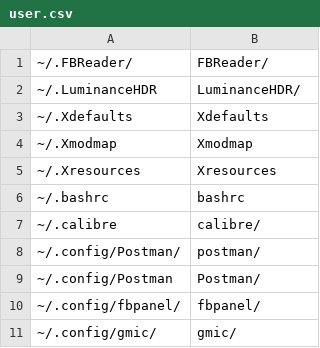
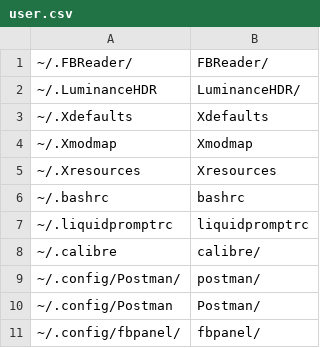
Before and after one commit to pointtonull/dotfiles, a CSV file: user.csv, drawn as a sheet; only a part is shown; the shorter side is filled out with more unchanged rows; the diff names each change by its address in the sheet, - before the commit and + after, or states it on an @@ line.

Commit message:
updated dotfiles repo

```diff
--- a/user.csv
+++ b/user.csv
+row 7: ~/.liquidpromptrc | liquidpromptrc
```
